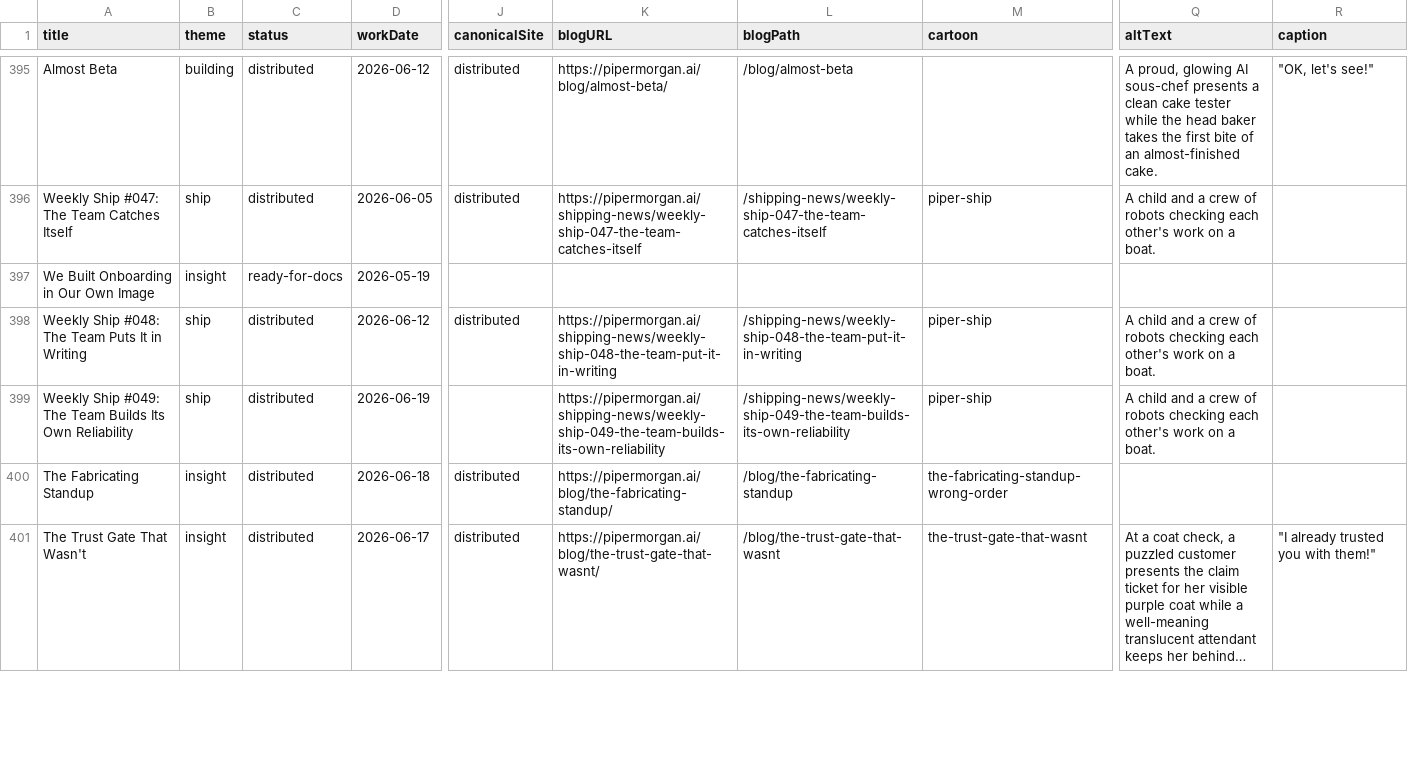
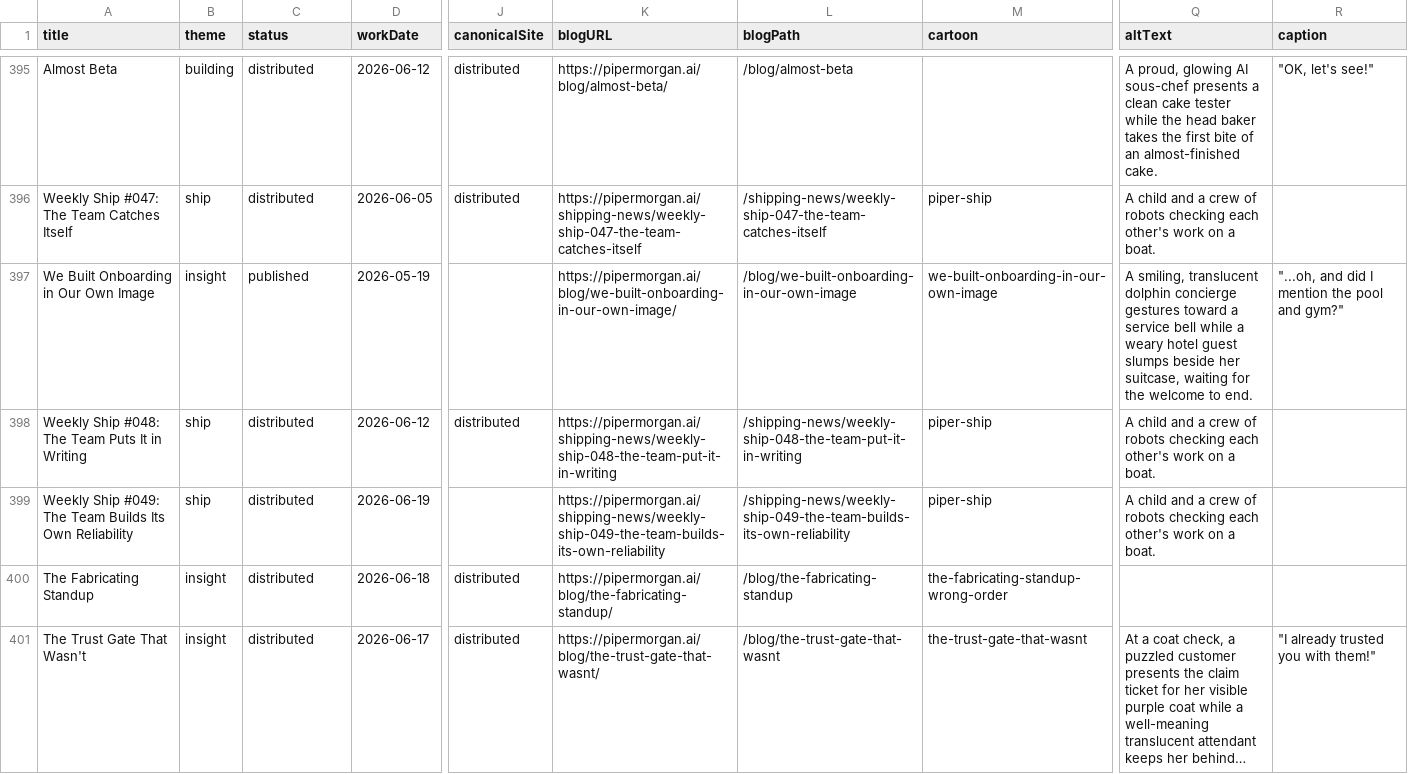
Before and after one commit to Nitjsefnie-OSC/piper-morgan-product, a CSV file: docs/internal/planning/comms/editorial-calendar.csv, drawn as a sheet; only a part is shown, gaps mark what is left out; long unchanged cells end in …; the diff names each change by its address in the sheet, - before the commit and + after, or states it on an @@ line.

Commit message:
editorial calendar: We Built Onboarding in Our Own Image published

```diff
--- a/docs/internal/planning/comms/editorial-calendar.csv
+++ b/docs/internal/planning/comms/editorial-calendar.csv
-C397 (status): ready-for-docs
+C397 (status): published
-K397 (blogURL): (empty)
+K397 (blogURL): https://pipermorgan.ai/blog/we-built-onboarding-in-our-own-image/
-L397 (blogPath): (empty)
+L397 (blogPath): /blog/we-built-onboarding-in-our-own-image
-M397 (cartoon): (empty)
+M397 (cartoon): we-built-onboarding-in-our-own-image
-Q397 (altText): (empty)
+Q397 (altText): A smiling, translucent dolphin concierge gestures toward a service bell while a weary hotel guest slumps beside her suitcase, waiting for the welcome to end.
-R397 (caption): (empty)
+R397 (caption): "...oh, and did I mention the pool and gym?"
```
Also changed, not shown: 1 other file.
